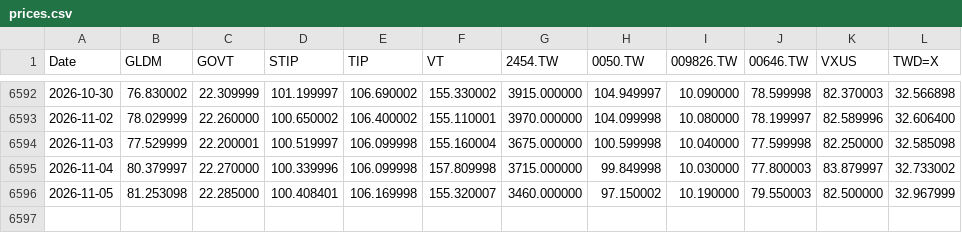
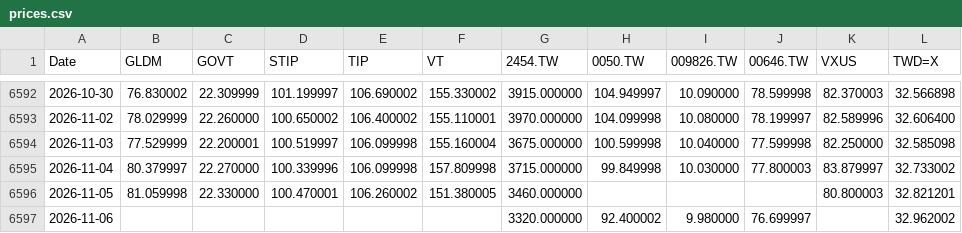
Before and after one commit to Nowar/sspp-try, a CSV file: data/prices.csv, drawn as a sheet; only a part is shown, gaps mark what is left out.

```diff
--- a/data/prices.csv
+++ b/data/prices.csv
@@ -6595,2 +6595,3 @@ Date,GLDM,GOVT,STIP,TIP,VT,2454.TW,0050.TW,009826.TW,00646.TW,VXUS,TWD=X
 2026-11-04,80.379997,22.270000,100.339996,106.099998,157.809998,3715.000000,99.849998,10.030000,77.800003,83.879997,32.733002
-2026-11-05,81.253098,22.285000,100.408401,106.169998,155.320007,3460.000000,97.150002,10.190000,79.550003,82.500000,32.967999
+2026-11-05,81.059998,22.330000,100.470001,106.260002,151.380005,3460.000000,,,,80.800003,32.821201
+2026-11-06,,,,,,3320.000000,92.400002,9.980000,76.699997,,32.962002
```
Also changed, not shown: data/vt_raw.csv, 1 other file.
